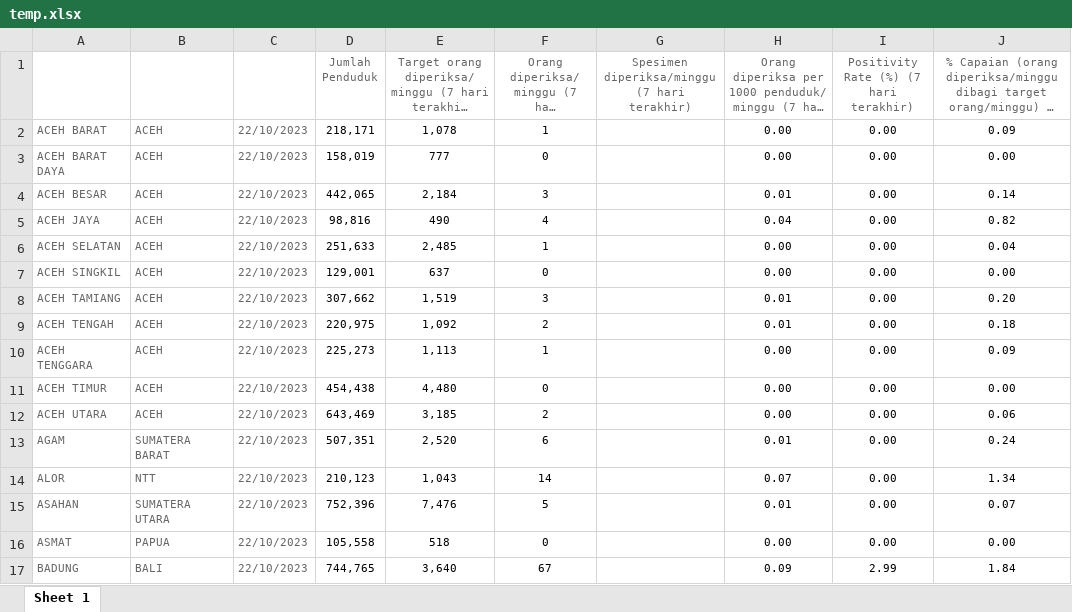
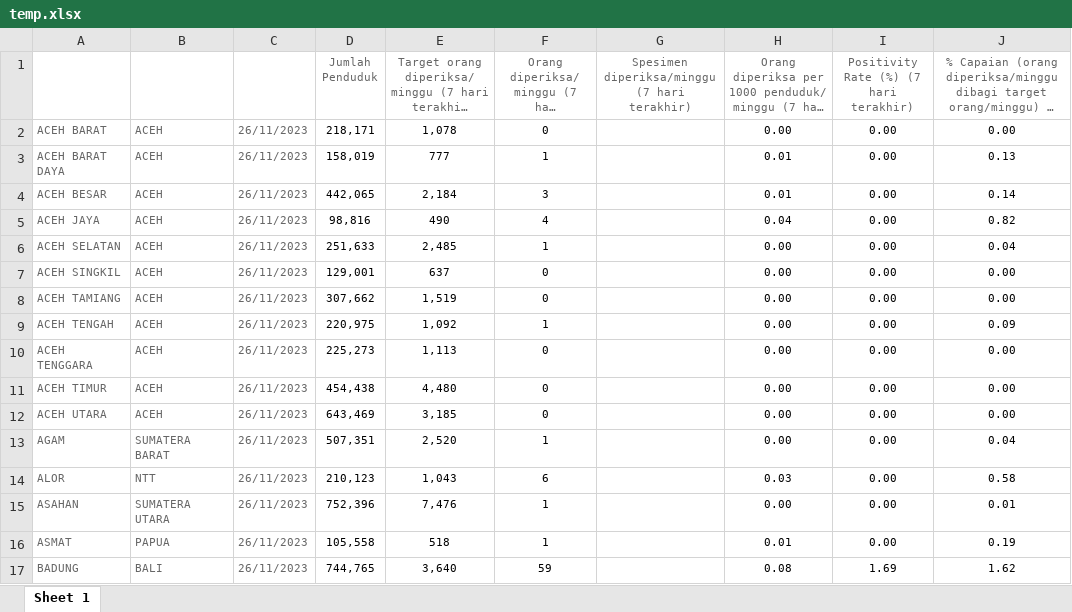
Before and after one commit to mzakiyuddin/dataset-testing-kabupaten-kota-covid19, an Excel workbook: data/temp/temp.xlsx, sheet Sheet 1, drawn as a sheet; only a part is shown; long unchanged cells end in …; values as stored, in another font and other column widths than the file's, no borders; the diff covers the shown part only; the diff names each change by its address in the sheet, - before the commit and + after, or states it on an @@ line.

```diff
--- a/data/temp/temp.xlsx (sheet Sheet 1)
+++ b/data/temp/temp.xlsx (sheet Sheet 1)
-C2:C17 (Tanggal): 22/10/2023
+C2:C17 (Tanggal): 26/11/2023
-F2: 1
+F2: 0
-J2: 0.09
+J2: 0.00
-F3: 0
+F3: 1
-H3: 0.00
+H3: 0.01
-J3: 0.00
+J3: 0.13
-F8: 3
+F8: 0
-H8:H9: 0.01
+H8:H9: 0.00
-J8: 0.20
+J8: 0.00
-F9: 2
+F9: 1
-J9: 0.18
+J9: 0.09
-F10: 1
+F10: 0
-J10: 0.09
+J10: 0.00
-F12: 2
+F12: 0
-J12: 0.06
+J12: 0.00
-F13: 6
+F13: 1
-H13: 0.01
+H13: 0.00
-J13: 0.24
+J13: 0.04
-F14: 14
+F14: 6
-H14: 0.07
+H14: 0.03
-J14: 1.34
+J14: 0.58
-F15: 5
+F15: 1
-H15: 0.01
+H15: 0.00
-J15: 0.07
+J15: 0.01
-F16: 0
+F16: 1
-H16: 0.00
+H16: 0.01
-J16: 0.00
+J16: 0.19
-F17: 67
+F17: 59
-H17: 0.09
+H17: 0.08
-I17: 2.99
+I17: 1.69
-J17: 1.84
+J17: 1.62
```
Also changed, not shown: 1562 edited cells elsewhere in this sheet, 4 other files.
